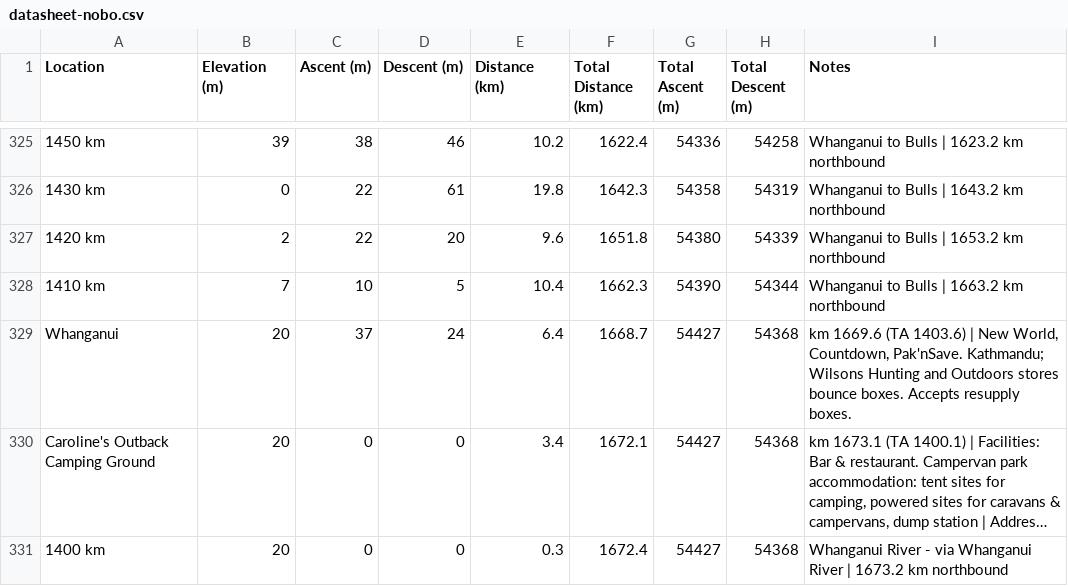
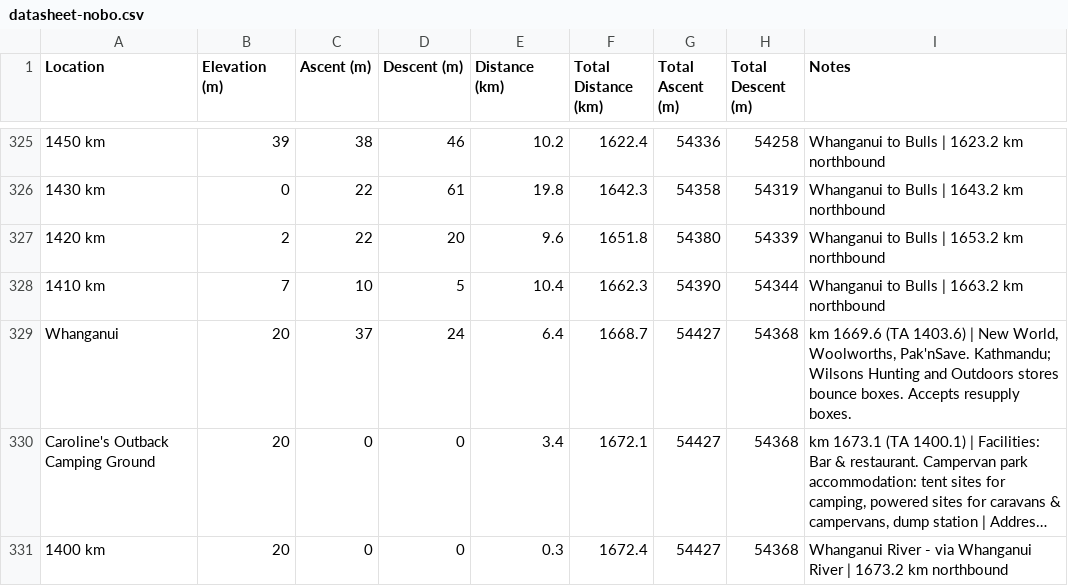
Before and after one commit to eamon-b/te-araroa-data, a CSV file: out/datasheet-nobo.csv, drawn as a sheet; only a part is shown, gaps mark what is left out; long unchanged cells end in …; the diff covers the shown part only; the diff names each change by its address in the sheet, - before the commit and + after, or states it on an @@ line.

```diff
--- a/out/datasheet-nobo.csv
+++ b/out/datasheet-nobo.csv
-I329 (Notes): …New World, Countdown, Pak'nSave. Kathmandu;…
+I329 (Notes): …New World, Woolworths, Pak'nSave. Kathmandu;…
```
Also changed, not shown: 16 edited cells elsewhere in this file, out/datasheet-resupply-nobo.csv, out/datasheet-resupply-sobo.csv, 11 other files.
